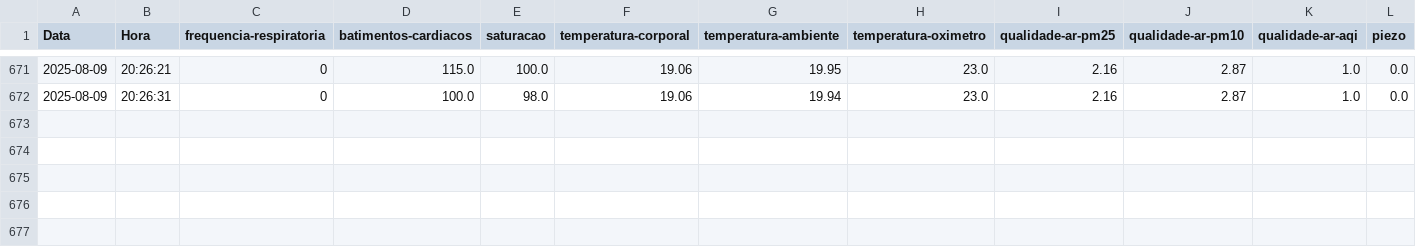
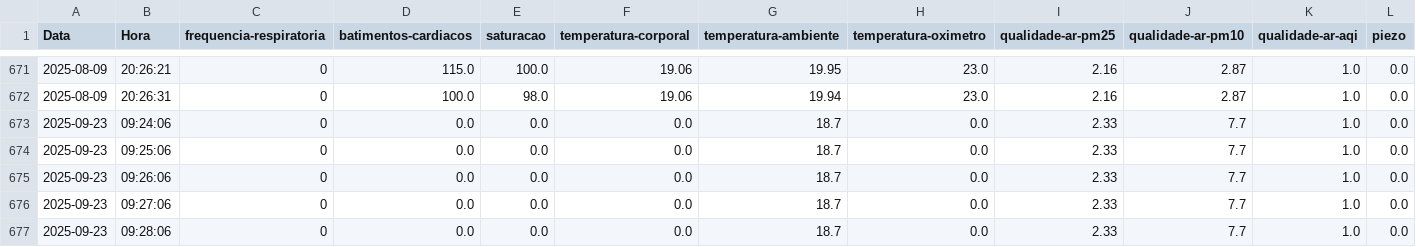
Before and after one commit to caio0708/TCC-asma, a CSV file: dados/sensores.csv, drawn as a sheet; only a part is shown, gaps mark what is left out; rows hold the shown columns only; the diff names each change by its address in the sheet, - before the commit and + after, or states it on an @@ line.

```diff
--- a/dados/sensores.csv
+++ b/dados/sensores.csv
+row 673: 2025-09-23 | 09:24:06 | 0 | 0.0 | 0.0 | 0.0 | 18.7 | 0.0 | 2.33 | 7.7 | 1.0 | 0.0
+row 674: 2025-09-23 | 09:25:06 | 0 | 0.0 | 0.0 | 0.0 | 18.7 | 0.0 | 2.33 | 7.7 | 1.0 | 0.0
+row 675: 2025-09-23 | 09:26:06 | 0 | 0.0 | 0.0 | 0.0 | 18.7 | 0.0 | 2.33 | 7.7 | 1.0 | 0.0
+row 676: 2025-09-23 | 09:27:06 | 0 | 0.0 | 0.0 | 0.0 | 18.7 | 0.0 | 2.33 | 7.7 | 1.0 | 0.0
+row 677: 2025-09-23 | 09:28:06 | 0 | 0.0 | 0.0 | 0.0 | 18.7 | 0.0 | 2.33 | 7.7 | 1.0 | 0.0
```
Also changed, not shown: 9 other files.
